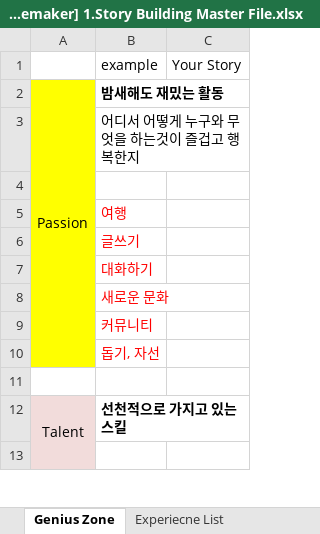
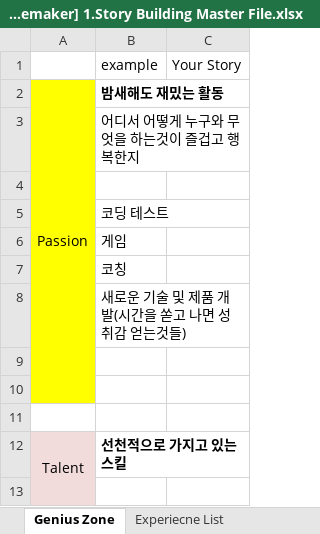
Before and after one commit to lukeheo8592/interview-pacemaker, an Excel workbook: [Pacemaker] 1.Story Building Master File.xlsx, sheet Genius Zone, drawn as a sheet; only a part is shown; values as stored, in another font and other column widths than the file's, no borders; the diff names each change by its address in the sheet, - before the commit and + after, or states it on an @@ line.

Commit message:
genius zone completed

```diff
--- a/[Pacemaker] 1.Story Building Master File.xlsx (sheet Genius Zone)
+++ b/[Pacemaker] 1.Story Building Master File.xlsx (sheet Genius Zone)
-B5 (example): 여행
+B5 (example): 코딩 테스트
-B5:B8 text colour: #FF0000
+B5:B8 text colour: black
-B6 (example): 글쓰기
+B6 (example): 게임
-B7 (example): 대화하기
+B7 (example): 코칭
-B8 (example): 새로운 문화
+B8 (example): 새로운 기술 및 제품 개발(시간을 쏟고 나면 성취감 얻는것들)
-B9 (example): 커뮤니티
+B9 (example): (empty)
-B10 (example): 돕기, 자선
+B10 (example): (empty)
```
